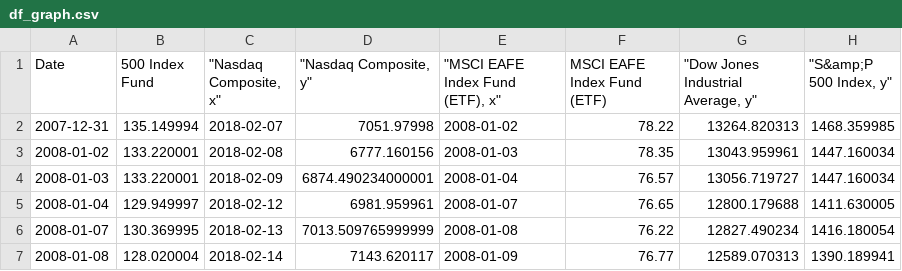
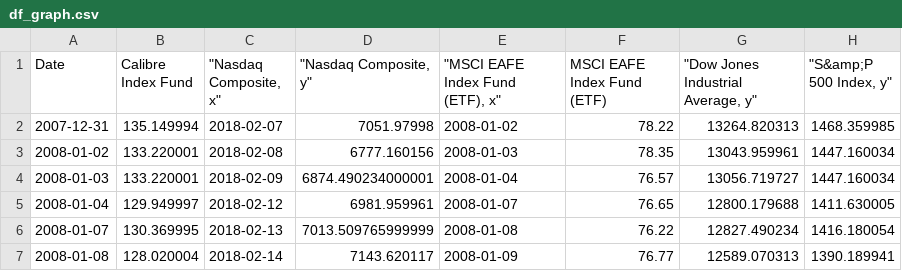
Before and after one commit to fdealbam/dash-financial-report, a CSV file: data/df_graph.csv, drawn as a sheet; only a part is shown.

```diff
--- a/data/df_graph.csv
+++ b/data/df_graph.csv
@@ -1,2 +1,2 @@
-Date,500 Index Fund,"""Nasdaq Composite, x""","""Nasdaq Composite, y""","""MSCI EAFE Index Fund (ETF), x""",MSCI EAFE Index Fund (ETF),"""Dow Jones Industrial Average, y""","""S&amp;P 500 Index, y"""
+Date,Calibre Index Fund,"""Nasdaq Composite, x""","""Nasdaq Composite, y""","""MSCI EAFE Index Fund (ETF), x""",MSCI EAFE Index Fund (ETF),"""Dow Jones Industrial Average, y""","""S&amp;P 500 Index, y"""
 2007-12-31,135.149994,2018-02-07,7051.97998,2008-01-02,78.22,13264.820313,1468.359985
```
Also changed, not shown: 1 other file.
